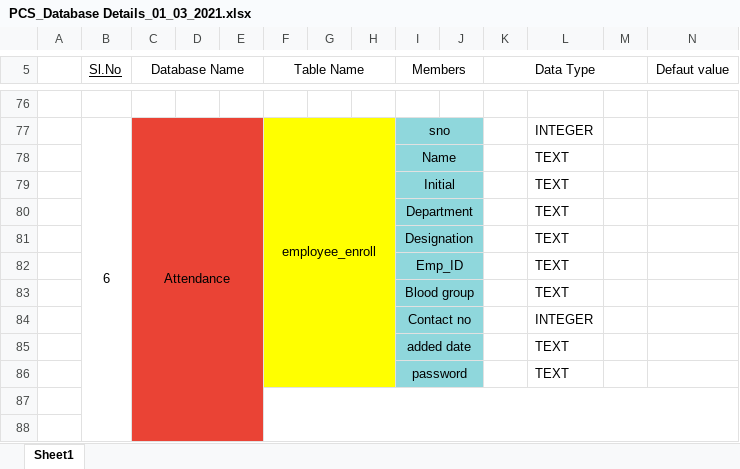
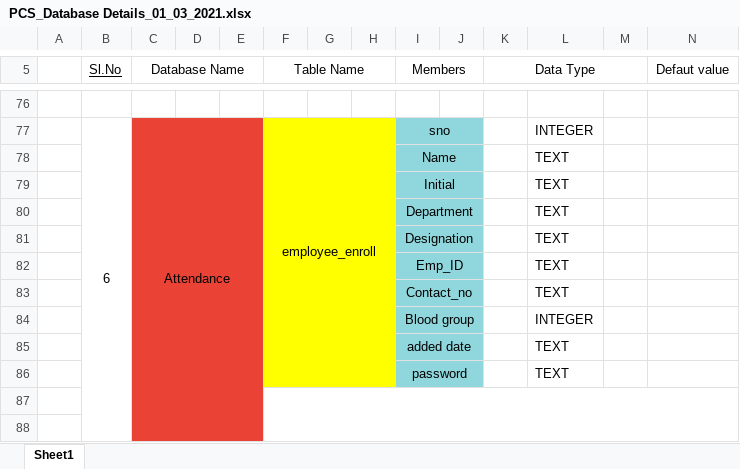
Before and after one commit to VigneshwarKG/RMI-Neevee, an Excel workbook: PCS_Database Details_01_03_2021.xlsx, sheet Sheet1, drawn as a sheet; only a part is shown, gaps mark what is left out; values as stored, in another font and other column widths than the file's, no borders; removed rows and columns are numbered as before the commit, all else as after; the diff names each change by its address in the sheet, - before the commit and + after, or states it on an @@ line.

Commit message:
Update PCS_Database Details_01_03_2021.xlsx

```diff
--- a/PCS_Database Details_01_03_2021.xlsx (sheet Sheet1)
+++ b/PCS_Database Details_01_03_2021.xlsx (sheet Sheet1)
+row 83:  |  |  |  |  |  |  |  | Contact_no |  |  | TEXT
-L84: TEXT
+L84: INTEGER
-row 84:  |  |  |  |  |  |  |  | Contact no |  |  | INTEGER
```
